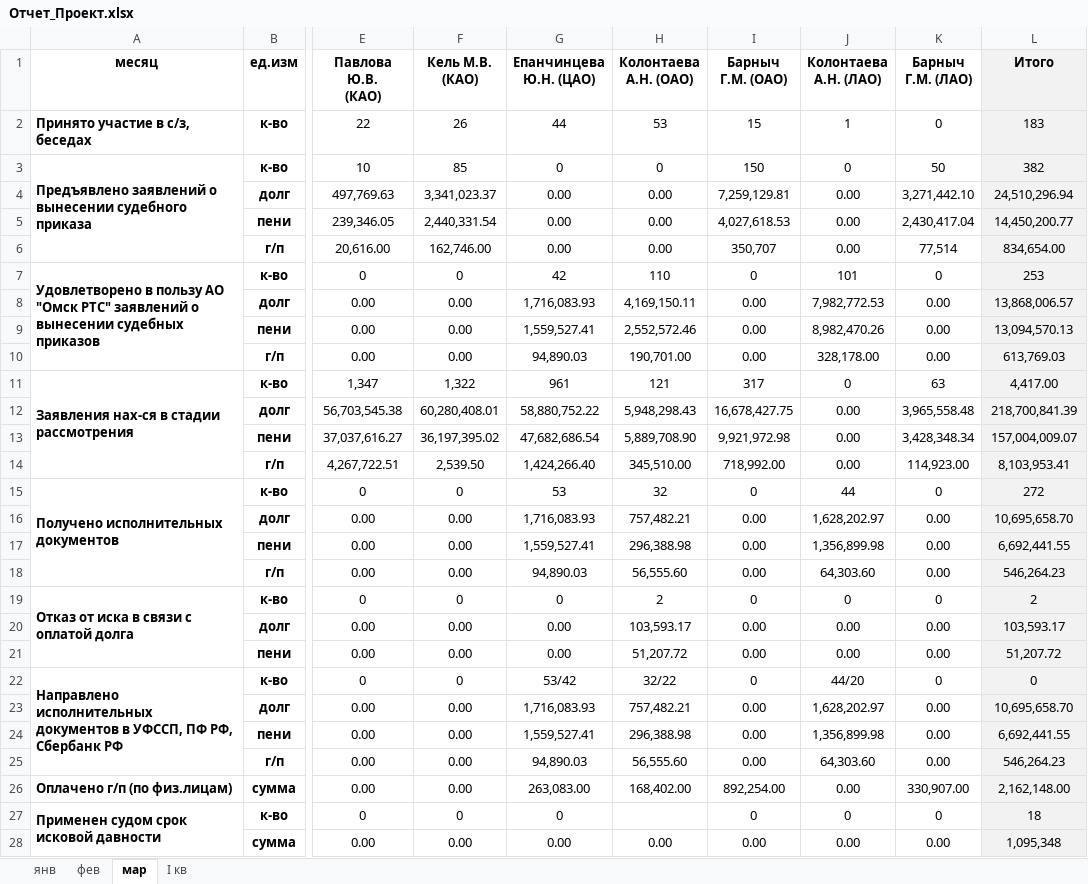
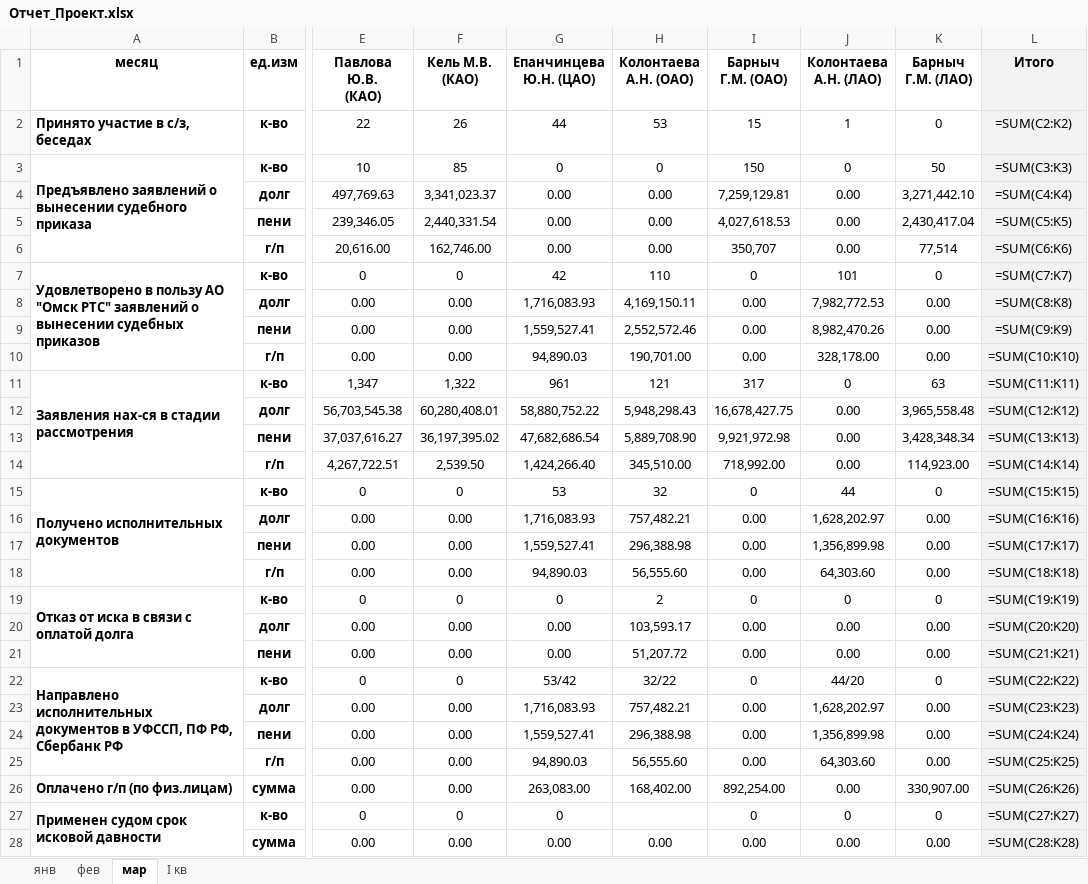
Before and after one commit to xissay13-gif/111111, an Excel workbook: Отчет_Проект.xlsx, sheet мар, drawn as a sheet; only a part is shown, gaps mark what is left out; values as stored, in another font and other column widths than the file's, no borders; formulas without a stored value are shown as written; conditional formats not drawn; the diff covers the shown part only; the diff names each change by its address in the sheet, - before the commit and + after, or states it on an @@ line.

```diff
--- a/Отчет_Проект.xlsx (sheet мар)
+++ b/Отчет_Проект.xlsx (sheet мар)
-L2 (Итого): 183
+L2 (Итого): =SUM(C2:K2)
-L3 (Итого): 382
+L3 (Итого): =SUM(C3:K3)
-L4 (Итого): 24,510,296.94
+L4 (Итого): =SUM(C4:K4)
-L5 (Итого): 14,450,200.77
+L5 (Итого): =SUM(C5:K5)
-L6 (Итого): 834,654.00
+L6 (Итого): =SUM(C6:K6)
-L7 (Итого): 253
+L7 (Итого): =SUM(C7:K7)
-L8 (Итого): 13,868,006.57
+L8 (Итого): =SUM(C8:K8)
-L9 (Итого): 13,094,570.13
+L9 (Итого): =SUM(C9:K9)
-L10 (Итого): 613,769.03
+L10 (Итого): =SUM(C10:K10)
-L11 (Итого): 4,417.00
+L11 (Итого): =SUM(C11:K11)
-L12 (Итого): 218,700,841.39
+L12 (Итого): =SUM(C12:K12)
-L13 (Итого): 157,004,009.07
+L13 (Итого): =SUM(C13:K13)
-L14 (Итого): 8,103,953.41
+L14 (Итого): =SUM(C14:K14)
-L15 (Итого): 272
+L15 (Итого): =SUM(C15:K15)
-L16 (Итого): 10,695,658.70
+L16 (Итого): =SUM(C16:K16)
-L17 (Итого): 6,692,441.55
+L17 (Итого): =SUM(C17:K17)
-L18 (Итого): 546,264.23
+L18 (Итого): =SUM(C18:K18)
-L19 (Итого): 2
+L19 (Итого): =SUM(C19:K19)
-L20 (Итого): 103,593.17
+L20 (Итого): =SUM(C20:K20)
-L21 (Итого): 51,207.72
+L21 (Итого): =SUM(C21:K21)
-L22 (Итого): 0
+L22 (Итого): =SUM(C22:K22)
-L23 (Итого): 10,695,658.70
+L23 (Итого): =SUM(C23:K23)
-L24 (Итого): 6,692,441.55
+L24 (Итого): =SUM(C24:K24)
-L25 (Итого): 546,264.23
+L25 (Итого): =SUM(C25:K25)
-L26 (Итого): 2,162,148.00
+L26 (Итого): =SUM(C26:K26)
-L27 (Итого): 18
+L27 (Итого): =SUM(C27:K27)
-L28 (Итого): 1,095,348
+L28 (Итого): =SUM(C28:K28)
```
Also changed, not shown: 2 added rows, 2 removed rows and 17 edited cells elsewhere in this sheet, sheet I кв, sheet фев, sheet янв, formulas that keep their value.
